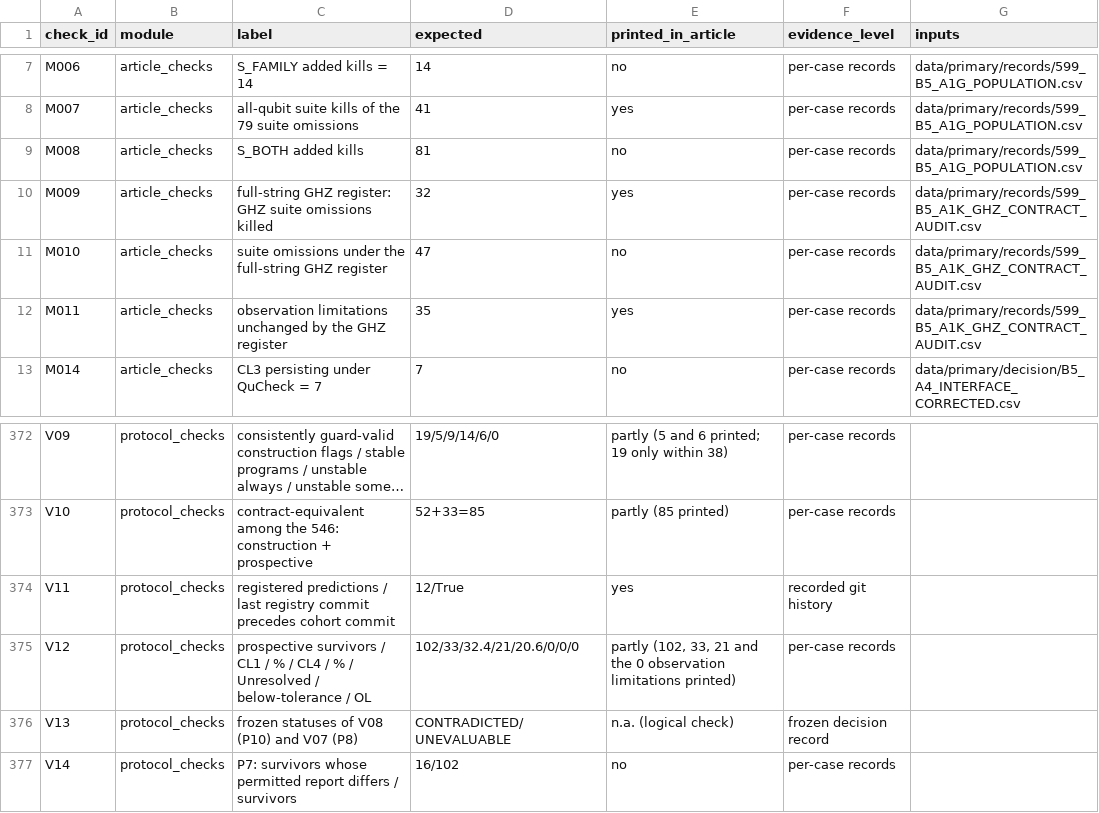
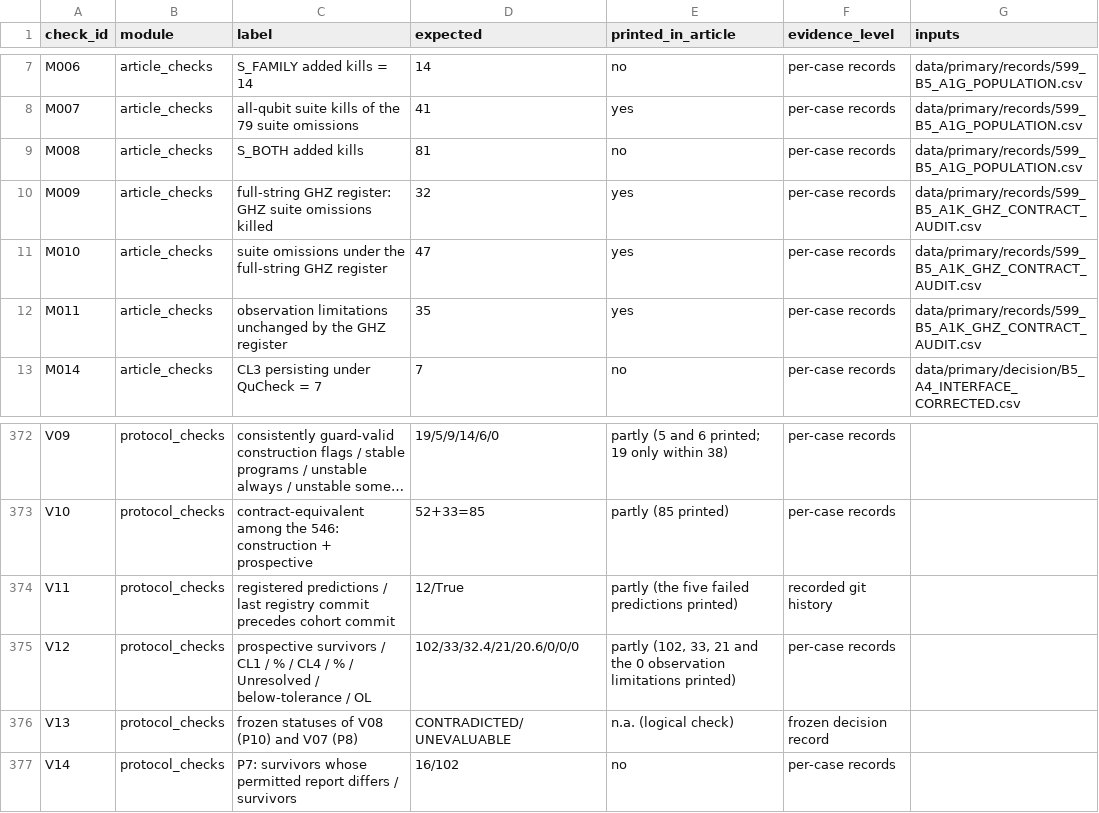
Before and after one commit to Bossy-Ye/QSURVDIAG, a CSV file: expected/expected_results.csv, drawn as a sheet; only a part is shown, gaps mark what is left out; long unchanged cells end in …; the diff names each change by its address in the sheet, - before the commit and + after, or states it on an @@ line.

Commit message:
docs/protocols.md, README.md and expected/: seven programs, article locations, rule-set note

```diff
--- a/expected/expected_results.csv
+++ b/expected/expected_results.csv
-E11 (printed_in_article): no
+E11 (printed_in_article): yes
-E374 (printed_in_article): yes
+E374 (printed_in_article): partly (the five failed predictions printed)
```
Also changed, not shown: expected/experiments_expected.csv, 3 other files.
